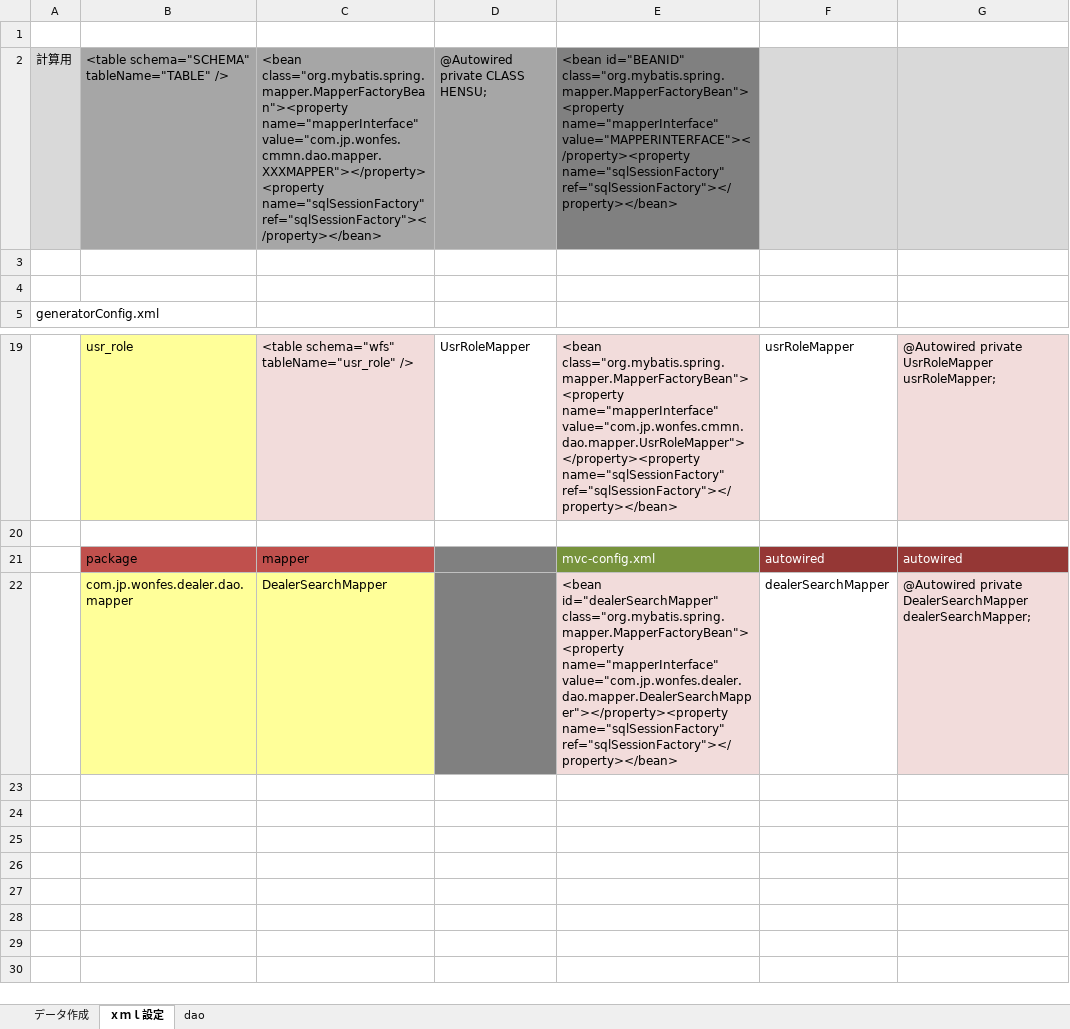
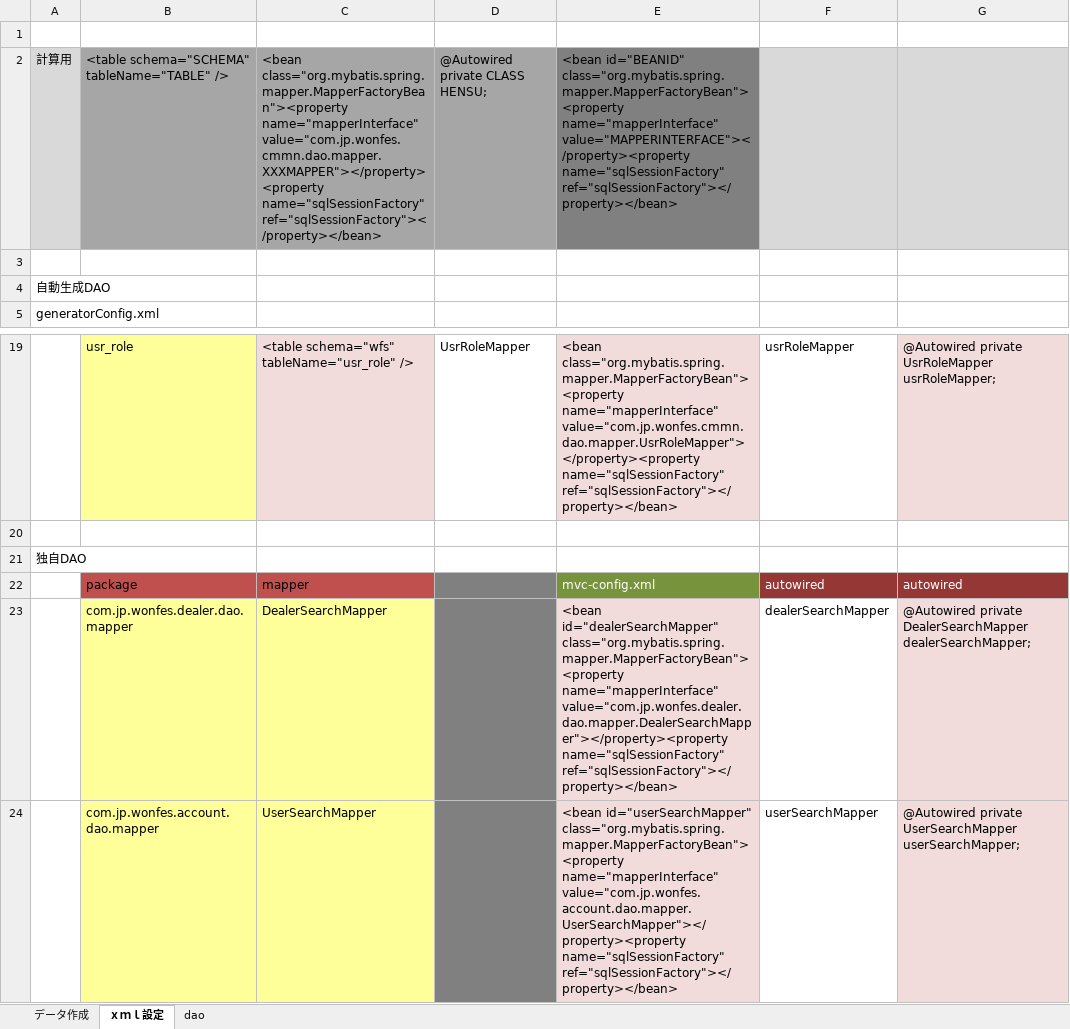
Before and after one commit to gitRock2016/WFS_Design, an Excel workbook: 02.製造/DB作業.xlsx, sheet ｘｍｌ設定, drawn as a sheet; only a part is shown, gaps mark what is left out; values as stored, in another font and other column widths than the file's, no borders; the diff names each change by its address in the sheet, - before the commit and + after, or states it on an @@ line.

Commit message:
独自DAOの追加

```diff
--- a/02.製造/DB作業.xlsx (sheet ｘｍｌ設定)
+++ b/02.製造/DB作業.xlsx (sheet ｘｍｌ設定)
-A4: (empty)
+A4: 自動生成DAO
+row 21: 独自DAO
+row 24:  | com.jp.wonfes.account.dao.mapper | UserSearchMapper |  | <bean id="userSearchMapper" class="org.mybatis.spring.mapper.MapperFactoryBean"><property name="mapperInterface" value="com.jp.wonfes.account.dao.mapper.UserSearchMapper"></property><property name="sqlSessionFactory" ref="sqlSessionFactory"></property></bean> | userSearchMapper | @Autowired private UserSearchMapper userSearchMapper;
```
Also changed, not shown: formulas that keep their value.
